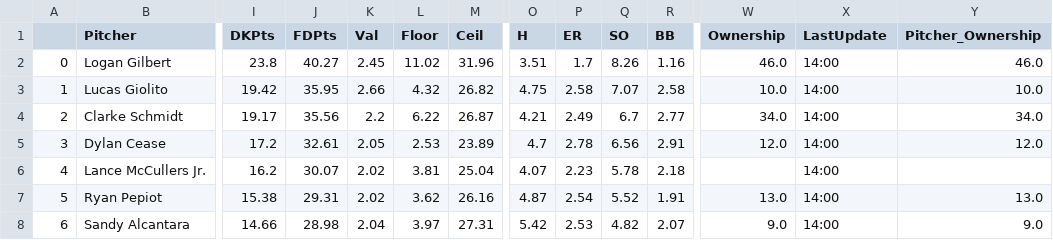
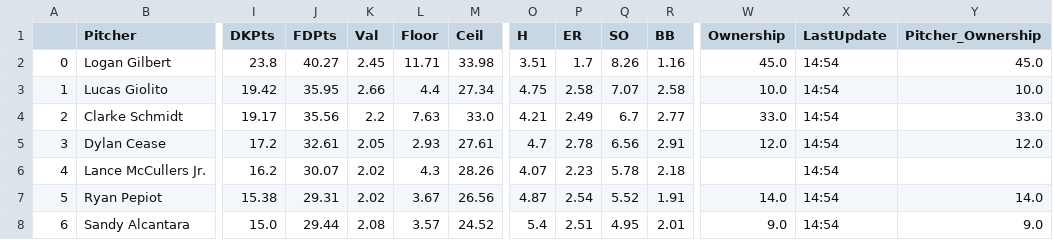
Before and after one commit to JonPGH/slateProj, a CSV file: Data/Tableau_DailyPitcherProj.csv, drawn as a sheet; only a part is shown, gaps mark what is left out; the diff covers the shown part only; the diff names each change by its address in the sheet, - before the commit and + after, or states it on an @@ line.

```diff
--- a/Data/Tableau_DailyPitcherProj.csv
+++ b/Data/Tableau_DailyPitcherProj.csv
-L2 (Floor): 11.02
+L2 (Floor): 11.71
-M2 (Ceil): 31.96
+M2 (Ceil): 33.98
-W2 (Ownership): 46.0
+W2 (Ownership): 45.0
-X2:X8 (LastUpdate): 14:00
+X2:X8 (LastUpdate): 14:54
-Y2 (Pitcher_Ownership): 46.0
+Y2 (Pitcher_Ownership): 45.0
-L3 (Floor): 4.32
+L3 (Floor): 4.4
-M3 (Ceil): 26.82
+M3 (Ceil): 27.34
-L4 (Floor): 6.22
+L4 (Floor): 7.63
-M4 (Ceil): 26.87
+M4 (Ceil): 33.0
-W4 (Ownership): 34.0
+W4 (Ownership): 33.0
-Y4 (Pitcher_Ownership): 34.0
+Y4 (Pitcher_Ownership): 33.0
-L5 (Floor): 2.53
+L5 (Floor): 2.93
-M5 (Ceil): 23.89
+M5 (Ceil): 27.61
-L6 (Floor): 3.81
+L6 (Floor): 4.3
-M6 (Ceil): 25.04
+M6 (Ceil): 28.26
-L7 (Floor): 3.62
+L7 (Floor): 3.67
-M7 (Ceil): 26.16
+M7 (Ceil): 26.56
-W7 (Ownership): 13.0
+W7 (Ownership): 14.0
-Y7 (Pitcher_Ownership): 13.0
+Y7 (Pitcher_Ownership): 14.0
-I8 (DKPts): 14.66
+I8 (DKPts): 15.0
-J8 (FDPts): 28.98
+J8 (FDPts): 29.44
-K8 (Val): 2.04
+K8 (Val): 2.08
-L8 (Floor): 3.97
+L8 (Floor): 3.57
-M8 (Ceil): 27.31
+M8 (Ceil): 24.52
-O8 (H): 5.42
+O8 (H): 5.4
-P8 (ER): 2.53
+P8 (ER): 2.51
-Q8 (SO): 4.82
+Q8 (SO): 4.95
-R8 (BB): 2.07
+R8 (BB): 2.01
```
Also changed, not shown: 1 added row, 1 removed row and 45 edited cells elsewhere in this file, Data/AllBetValues.csv, Data/Tableau_DailyHitterProj.csv, 6 other files.
